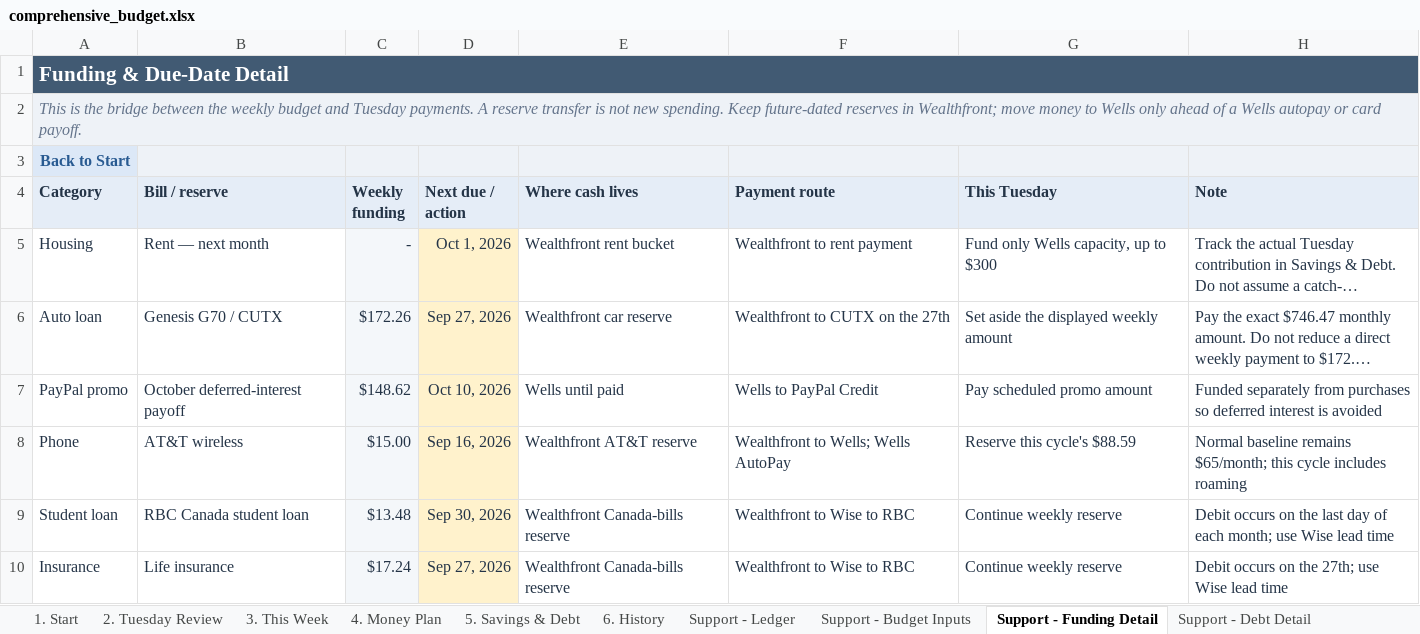
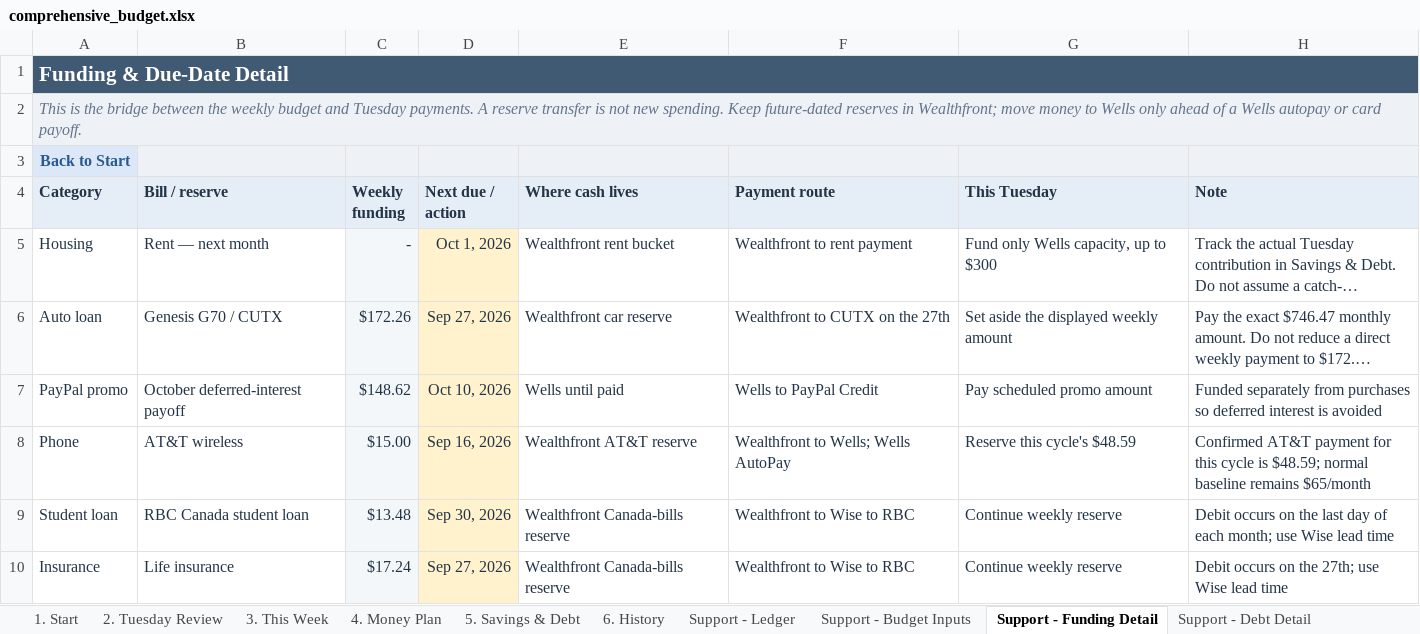
Before and after one commit to benjaminrobertburton-max/Budget, an Excel workbook: outputs/01a04fdf-3751-72e2-88f1-daf19b8b9d1d/comprehensive_budget.xlsx, sheet Support - Funding Detail, drawn as a sheet; only a part is shown; long unchanged cells end in …; values as stored, in another font and other column widths than the file's, no borders; the diff names each change by its address in the sheet, - before the commit and + after, or states it on an @@ line.

Commit message:
Update AT&T funding detail to confirmed bill

```diff
--- a/outputs/01a04fdf-3751-72e2-88f1-daf19b8b9d1d/comprehensive_budget.xlsx (sheet Support - Funding Detail)
+++ b/outputs/01a04fdf-3751-72e2-88f1-daf19b8b9d1d/comprehensive_budget.xlsx (sheet Support - Funding Detail)
-G8 (This Tuesday): Reserve this cycle's $88.59
+G8 (This Tuesday): Reserve this cycle's $48.59
-H8 (Note): Normal baseline remains $65/month; this cycle includes roaming
+H8 (Note): Confirmed AT&T payment for this cycle is $48.59; normal baseline remains $65/month
```
Also changed, not shown: 2 other files.
